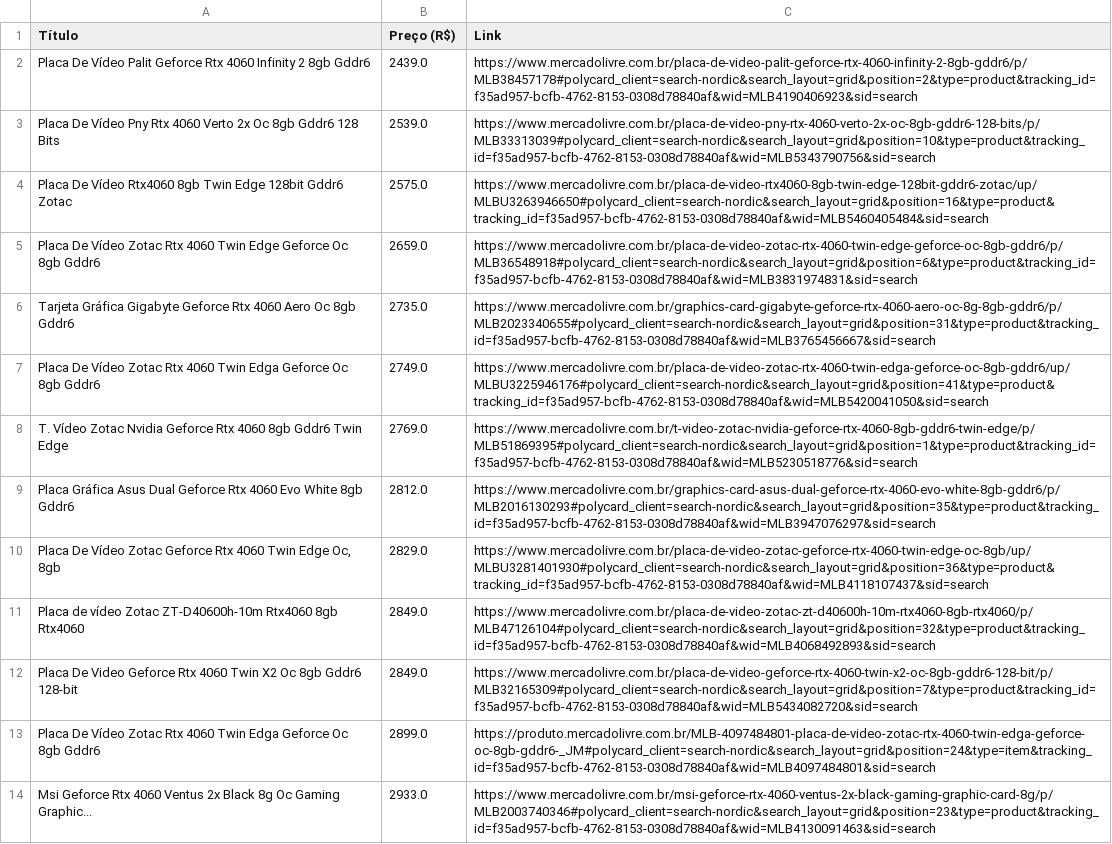
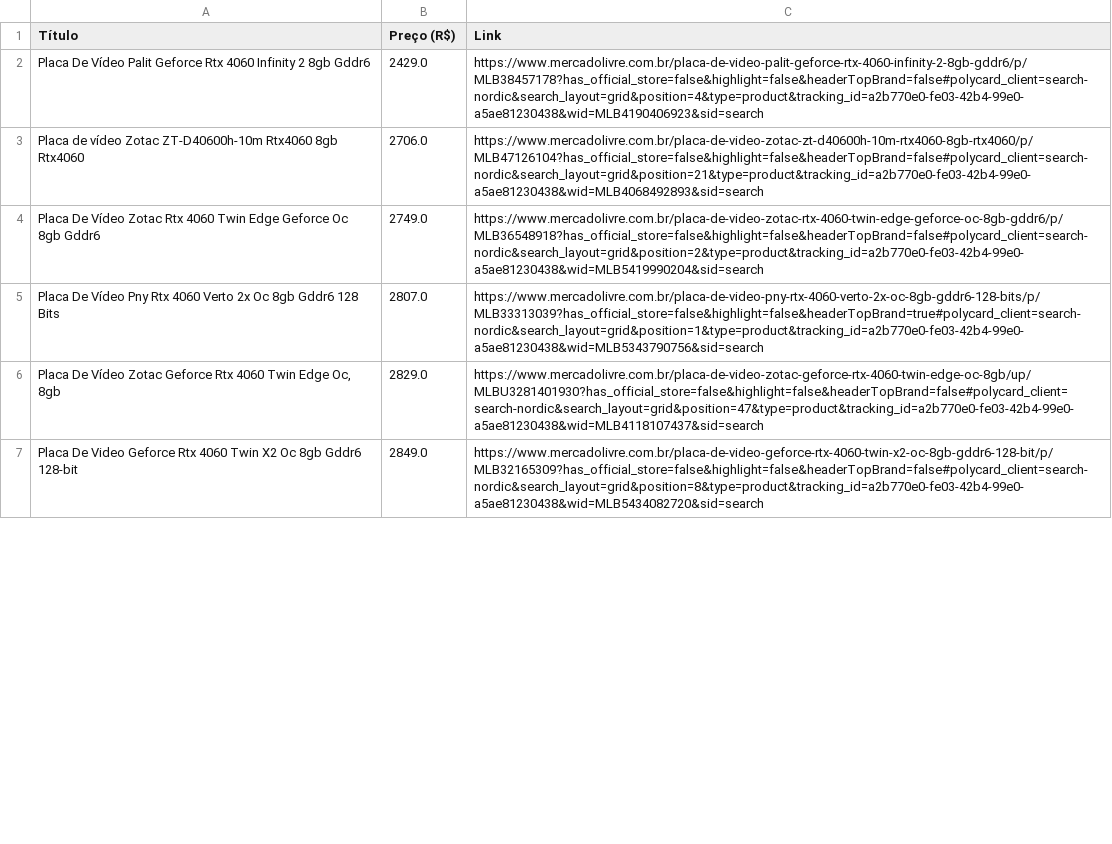
Before and after one commit to GabrielNolasco-hub/Mercado-livre-Scrapper, a CSV file: produtos_mercado_livre.csv, drawn as a sheet; only a part is shown; removed rows and columns are numbered as before the commit, all else as after; the diff covers the shown part only; the diff names each change by its address in the sheet, - before the commit and + after, or states it on an @@ line.

```diff
--- a/produtos_mercado_livre.csv
+++ b/produtos_mercado_livre.csv
-B2 (Preço (R$)): 2439.0
+B2 (Preço (R$)): 2429.0
-C2 (Link): https://www.mercadolivre.com.br/placa-de-video-palit-geforce-rtx-4060-infinity-2-8gb-gddr6/p/MLB38457178#polycard_client=search-nordic&search_layout=grid&position=2&type=product&tracking_id=f35ad957-bcfb-4762-8153-0308d78840af&wid=MLB4190406923&sid=search
+C2 (Link): https://www.mercadolivre.com.br/placa-de-video-palit-geforce-rtx-4060-infinity-2-8gb-gddr6/p/MLB38457178?has_official_store=false&highlight=false&headerTopBrand=false#polycard_client=search-nordic&search_layout=grid&position=4&type=product&tracking_id=a2b770e0-fe03-42b4-99e0-a5ae81230438&wid=MLB4190406923&sid=search
-row 3: Placa De Vídeo Pny Rtx 4060 Verto 2x Oc 8gb Gddr6 128 Bits | 2539.0 | https://www.mercadolivre.com.br/placa-de-video-pny-rtx-4060-verto-2x-oc-8gb-gddr6-128-bits/p/MLB33313039#polycard_client=search-nordic&search_layout=grid&position=10&type=product&tracking_id=f35ad957-bcfb-4762-8153-0308d78840af&wid=MLB5343790756&sid=search
-row 4: Placa De Vídeo Rtx4060 8gb Twin Edge 128bit Gddr6 Zotac | 2575.0 | https://www.mercadolivre.com.br/placa-de-video-rtx4060-8gb-twin-edge-128bit-gddr6-zotac/up/MLBU3263946650#polycard_client=search-nordic&search_layout=grid&position=16&type=product&tracking_id=f35ad957-bcfb-4762-8153-0308d78840af&wid=MLB5460405484&sid=search
-row 5: Placa De Vídeo Zotac Rtx 4060 Twin Edge Geforce Oc 8gb Gddr6 | 2659.0 | https://www.mercadolivre.com.br/placa-de-video-zotac-rtx-4060-twin-edge-geforce-oc-8gb-gddr6/p/MLB36548918#polycard_client=search-nordic&search_layout=grid&position=6&type=product&tracking_id=f35ad957-bcfb-4762-8153-0308d78840af&wid=MLB3831974831&sid=search
-row 6: Tarjeta Gráfica Gigabyte Geforce Rtx 4060 Aero Oc 8gb Gddr6 | 2735.0 | https://www.mercadolivre.com.br/graphics-card-gigabyte-geforce-rtx-4060-aero-oc-8g-8gb-gddr6/p/MLB2023340655#polycard_client=search-nordic&search_layout=grid&position=31&type=product&tracking_id=f35ad957-bcfb-4762-8153-0308d78840af&wid=MLB3765456667&sid=search
+row 3: Placa de vídeo Zotac ZT-D40600h-10m Rtx4060 8gb Rtx4060 | 2706.0 | https://www.mercadolivre.com.br/placa-de-video-zotac-zt-d40600h-10m-rtx4060-8gb-rtx4060/p/MLB47126104?has_official_store=false&highlight=false&headerTopBrand=false#polycard_client=search-nordic&search_layout=grid&position=21&type=product&tracking_id=a2b770e0-fe03-42b4-99e0-a5ae81230438&wid=MLB4068492893&sid=search
-A4 (Título): …4060 Twin Edga Geforce Oc…
+A4 (Título): …4060 Twin Edge Geforce Oc…
-C4 (Link): https://www.mercadolivre.com.br/placa-de-video-zotac-rtx-4060-twin-edga-geforce-oc-8gb-gddr6/up/MLBU3225946176#polycard_client=search-nordic&search_layout=grid&position=41&type=product&tracking_id=f35ad957-bcfb-4762-8153-0308d78840af&wid=MLB5420041050&sid=search
+C4 (Link): https://www.mercadolivre.com.br/placa-de-video-zotac-rtx-4060-twin-edge-geforce-oc-8gb-gddr6/p/MLB36548918?has_official_store=false&highlight=false&headerTopBrand=false#polycard_client=search-nordic&search_layout=grid&position=2&type=product&tracking_id=a2b770e0-fe03-42b4-99e0-a5ae81230438&wid=MLB5419990204&sid=search
-row 8: T. Vídeo Zotac Nvidia Geforce Rtx 4060 8gb Gddr6 Twin Edge | 2769.0 | https://www.mercadolivre.com.br/t-video-zotac-nvidia-geforce-rtx-4060-8gb-gddr6-twin-edge/p/MLB51869395#polycard_client=search-nordic&search_layout=grid&position=1&type=product&tracking_id=f35ad957-bcfb-4762-8153-0308d78840af&wid=MLB5230518776&sid=search
-row 9: Placa Gráfica Asus Dual Geforce Rtx 4060 Evo White 8gb Gddr6 | 2812.0 | https://www.mercadolivre.com.br/graphics-card-asus-dual-geforce-rtx-4060-evo-white-8gb-gddr6/p/MLB2016130293#polycard_client=search-nordic&search_layout=grid&position=35&type=product&tracking_id=f35ad957-bcfb-4762-8153-0308d78840af&wid=MLB3947076297&sid=search
+row 5: Placa De Vídeo Pny Rtx 4060 Verto 2x Oc 8gb Gddr6 128 Bits | 2807.0 | https://www.mercadolivre.com.br/placa-de-video-pny-rtx-4060-verto-2x-oc-8gb-gddr6-128-bits/p/MLB33313039?has_official_store=false&highlight=false&headerTopBrand=true#polycard_client=search-nordic&search_layout=grid&position=1&type=product&tracking_id=a2b770e0-fe03-42b4-99e0-a5ae81230438&wid=MLB5343790756&sid=search
-C6 (Link): https://www.mercadolivre.com.br/placa-de-video-zotac-geforce-rtx-4060-twin-edge-oc-8gb/up/MLBU3281401930#polycard_client=search-nordic&search_layout=grid&position=36&type=product&tracking_id=f35ad957-bcfb-4762-8153-0308d78840af&wid=MLB4118107437&sid=search
+C6 (Link): https://www.mercadolivre.com.br/placa-de-video-zotac-geforce-rtx-4060-twin-edge-oc-8gb/up/MLBU3281401930?has_official_store=false&highlight=false&headerTopBrand=false#polycard_client=search-nordic&search_layout=grid&position=47&type=product&tracking_id=a2b770e0-fe03-42b4-99e0-a5ae81230438&wid=MLB4118107437&sid=search
-row 11: Placa de vídeo Zotac ZT-D40600h-10m Rtx4060 8gb Rtx4060 | 2849.0 | https://www.mercadolivre.com.br/placa-de-video-zotac-zt-d40600h-10m-rtx4060-8gb-rtx4060/p/MLB47126104#polycard_client=search-nordic&search_layout=grid&position=32&type=product&tracking_id=f35ad957-bcfb-4762-8153-0308d78840af&wid=MLB4068492893&sid=search
-C7 (Link): https://www.mercadolivre.com.br/placa-de-video-geforce-rtx-4060-twin-x2-oc-8gb-gddr6-128-bit/p/MLB32165309#polycard_client=search-nordic&search_layout=grid&position=7&type=product&tracking_id=f35ad957-bcfb-4762-8153-0308d78840af&wid=MLB5434082720&sid=search
+C7 (Link): https://www.mercadolivre.com.br/placa-de-video-geforce-rtx-4060-twin-x2-oc-8gb-gddr6-128-bit/p/MLB32165309?has_official_store=false&highlight=false&headerTopBrand=false#polycard_client=search-nordic&search_layout=grid&position=8&type=product&tracking_id=a2b770e0-fe03-42b4-99e0-a5ae81230438&wid=MLB5434082720&sid=search
-row 13: Placa De Vídeo Zotac Rtx 4060 Twin Edga Geforce Oc 8gb Gddr6 | 2899.0 | https://produto.mercadolivre.com.br/MLB-4097484801-placa-de-video-zotac-rtx-4060-twin-edga-geforce-oc-8gb-gddr6-_JM#polycard_client=search-nordic&search_layout=grid&position=24&type=item&tracking_id=f35ad957-bcfb-4762-8153-0308d78840af&wid=MLB4097484801&sid=search
-row 14: Msi Geforce Rtx 4060 Ventus 2x Black 8g Oc Gaming Graphic... | 2933.0 | https://www.mercadolivre.com.br/msi-geforce-rtx-4060-ventus-2x-black-gaming-graphic-card-8g/p/MLB2003740346#polycard_client=search-nordic&search_layout=grid&position=23&type=product&tracking_id=f35ad957-bcfb-4762-8153-0308d78840af&wid=MLB4130091463&sid=search
```
Also changed, not shown: 24 added rows, 17 removed rows and 21 edited cells elsewhere in this file, 1 other file.
